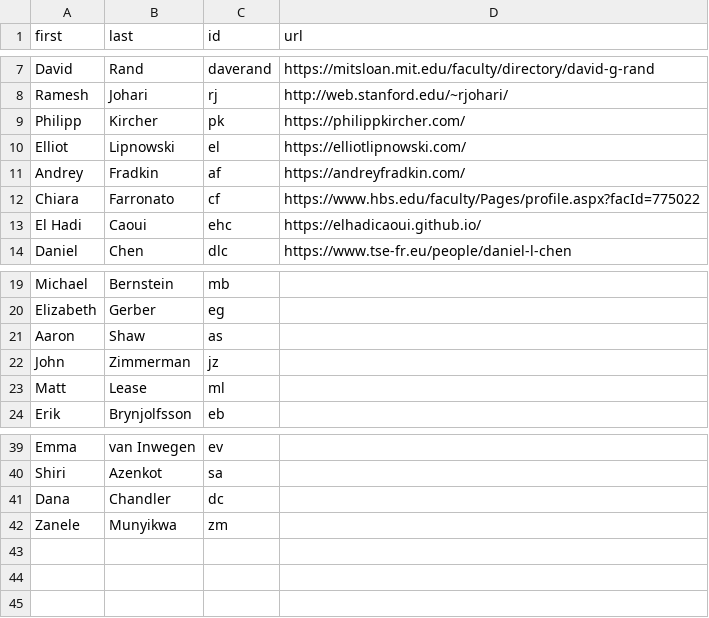
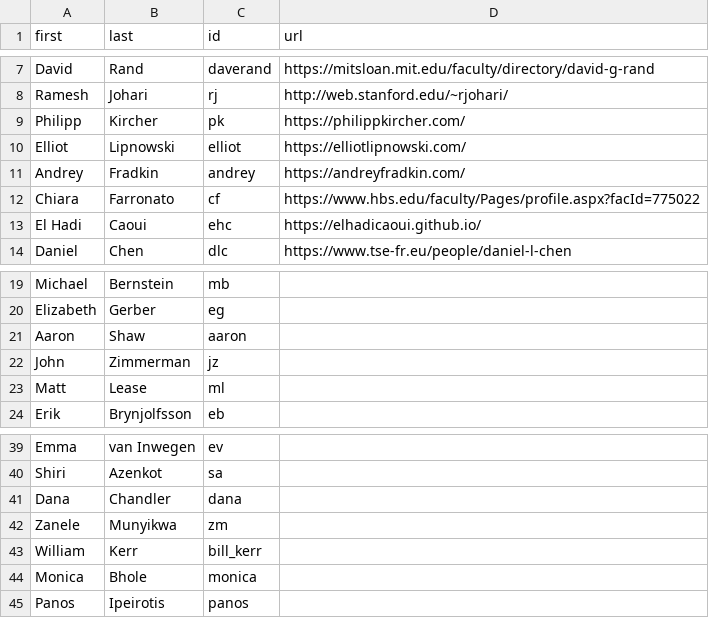
Before and after one commit to johnjosephhorton/johnjosephhorton.github.io, a CSV file: people.csv, drawn as a sheet; only a part is shown, gaps mark what is left out.

```diff
--- a/people.csv
+++ b/people.csv
@@ -9,4 +9,4 @@ Ramesh,Johari,rj,http://web.stanford.edu/~rjohari/
 Philipp ,Kircher,pk,https://philippkircher.com/
-Elliot ,Lipnowski,el,https://elliotlipnowski.com/
-Andrey,Fradkin,af,https://andreyfradkin.com/
+Elliot ,Lipnowski,elliot,https://elliotlipnowski.com/
+Andrey,Fradkin,andrey,https://andreyfradkin.com/
 Chiara,Farronato,cf,https://www.hbs.edu/faculty/Pages/profile.aspx?facId=775022
@@ -20,3 +20,3 @@ Michael,Bernstein,mb,
 Elizabeth,Gerber,eg,
-Aaron ,Shaw,as,
+Aaron ,Shaw,aaron,
 John ,Zimmerman,jz,
@@ -40,3 +40,6 @@ Emma,van Inwegen,ev,
 Shiri,Azenkot,sa,
-Dana,Chandler,dc,
+Dana,Chandler,dana,
 Zanele,Munyikwa,zm,
+William,Kerr,bill_kerr,
+Monica,Bhole,monica,
+Panos,Ipeirotis,panos,
```
Also changed, not shown: coauthors.csv, logs.csv, 11 other files.
